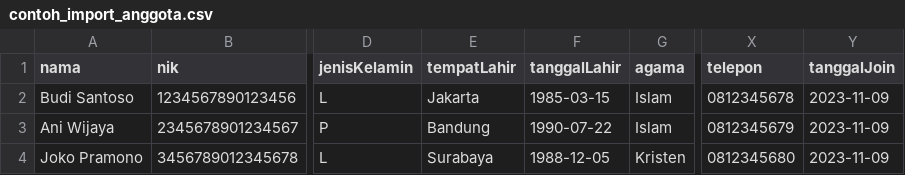
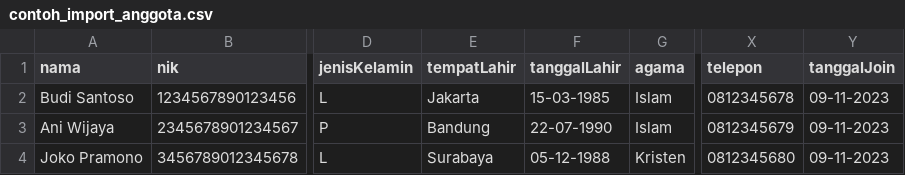
Before and after one commit to koperasimuliads-max/kspmds, a CSV file: public/contoh_import_anggota.csv, drawn as a sheet; only a part is shown, gaps mark what is left out; the diff names each change by its address in the sheet, - before the commit and + after, or states it on an @@ line.

Commit message:
feat(anggota): add parseDate for multiple date formats and update sample CSV
- normalize various date formats to ISO yyyy-mm-dd for tanggalLahir and tanggalJoin during import
- update contoh_import_anggota.csv samples to dd-mm-yyyy
- update import guidance text to indicate the format in the download link

```diff
--- a/public/contoh_import_anggota.csv
+++ b/public/contoh_import_anggota.csv
-F2 (tanggalLahir): 1985-03-15
+F2 (tanggalLahir): 15-03-1985
-Y2:Y4 (tanggalJoin): 2023-11-09
+Y2:Y4 (tanggalJoin): 09-11-2023
-F3 (tanggalLahir): 1990-07-22
+F3 (tanggalLahir): 22-07-1990
-F4 (tanggalLahir): 1988-12-05
+F4 (tanggalLahir): 05-12-1988
```
Also changed, not shown: 1 other file.
